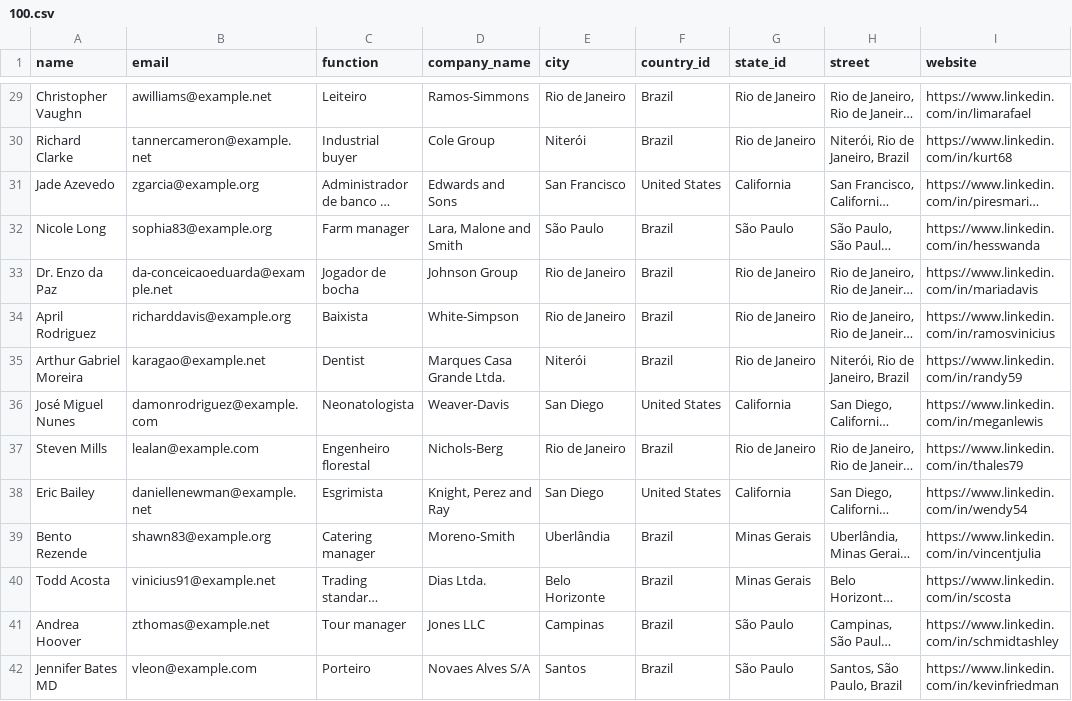
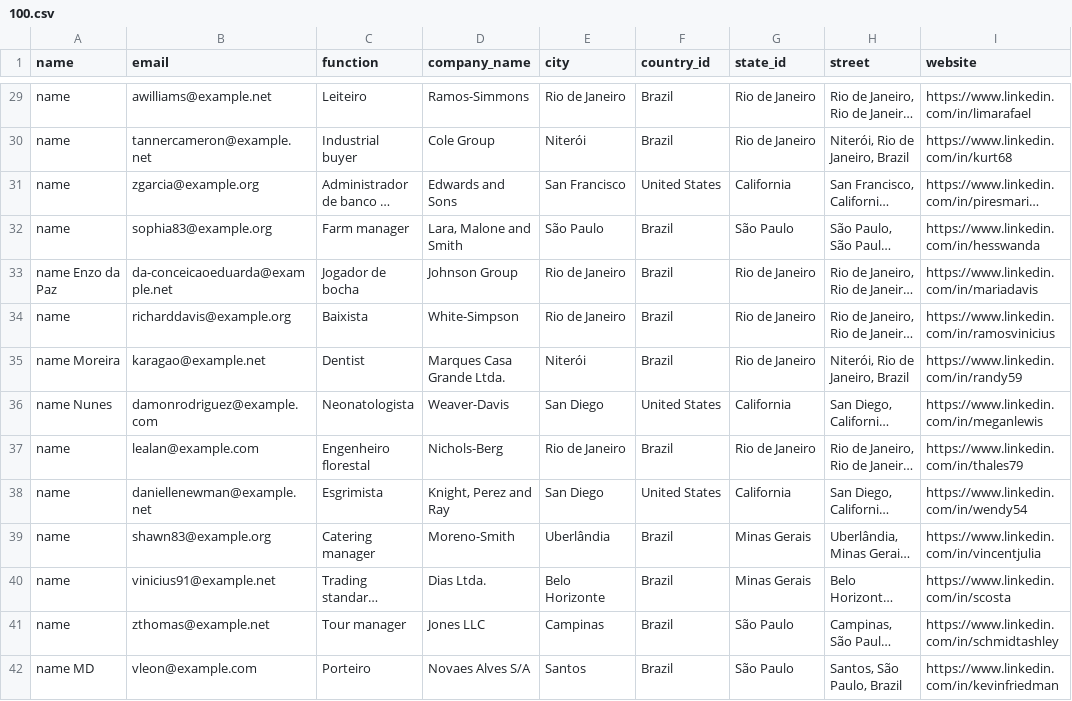
Before and after one commit to antonyharo/odoo-xmlrpc-csv-importer, a CSV file: data/100.csv, drawn as a sheet; only a part is shown, gaps mark what is left out; long unchanged cells end in …; the diff covers the shown part only; the diff names each change by its address in the sheet, - before the commit and + after, or states it on an @@ line.

```diff
--- a/data/100.csv
+++ b/data/100.csv
-A29 (name): Christopher Vaughn
+A29 (name): name
-A30 (name): Richard Clarke
+A30 (name): name
-A31 (name): Jade Azevedo
+A31 (name): name
-A32 (name): Nicole Long
+A32 (name): name
-A33 (name): Dr. Enzo da Paz
+A33 (name): name Enzo da Paz
-A34 (name): April Rodriguez
+A34 (name): name
-A35 (name): Arthur Gabriel Moreira
+A35 (name): name Moreira
-A36 (name): José Miguel Nunes
+A36 (name): name Nunes
-A37 (name): Steven Mills
+A37 (name): name
-A38 (name): Eric Bailey
+A38 (name): name
-A39 (name): Bento Rezende
+A39 (name): name
-A40 (name): Todd Acosta
+A40 (name): name
-A41 (name): Andrea Hoover
+A41 (name): name
-A42 (name): Jennifer Bates MD
+A42 (name): name MD
```
Also changed, not shown: 86 edited cells elsewhere in this file, 6 other files.
